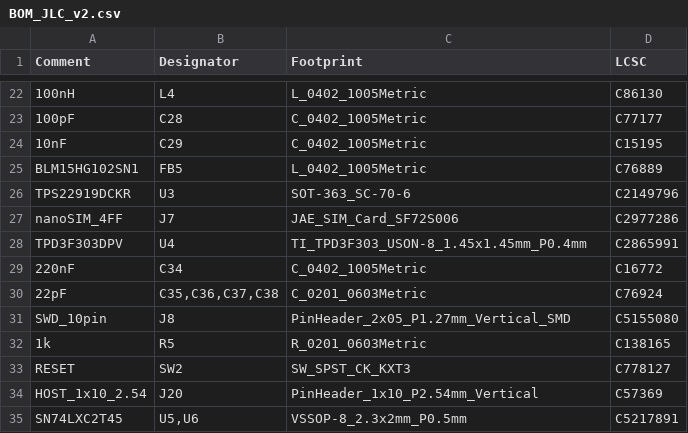
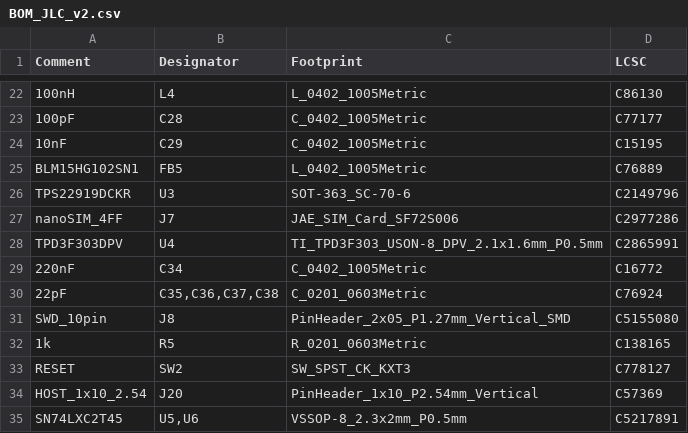
Before and after one commit to anand2532/nRF9161-DEV-BOARD, a CSV file: jlc/BOM_JLC_v2.csv, drawn as a sheet; only a part is shown, gaps mark what is left out.

Commit message:
v2m-2: rename U4 footprint to Board:TI_TPD3F303_USON-8_DPV_2.1x1.6mm_P0.5mm (lib, PCB, schematic field - PM approved); lib synced to board copy, Board lib in fp-lib-table -> ${KIPRJMOD}; BOM.csv U4 package; jlc/BOM_JLC_v2.csv + new jlc/CPL_JLC_v2.csv (kicad-cli pos, both sides, excl. DNP). No U4 lib mismatch

```diff
--- a/jlc/BOM_JLC_v2.csv
+++ b/jlc/BOM_JLC_v2.csv
@@ -27,3 +27,3 @@ TPS22919DCKR,U3,SOT-363_SC-70-6,C2149796
 nanoSIM_4FF,J7,JAE_SIM_Card_SF72S006,C2977286
-TPD3F303DPV,U4,TI_TPD3F303_USON-8_1.45x1.45mm_P0.4mm,C2865991
+TPD3F303DPV,U4,TI_TPD3F303_USON-8_DPV_2.1x1.6mm_P0.5mm,C2865991
 220nF,C34,C_0402_1005Metric,C16772
```
Also changed, not shown: BOM.csv, 6 other files.
